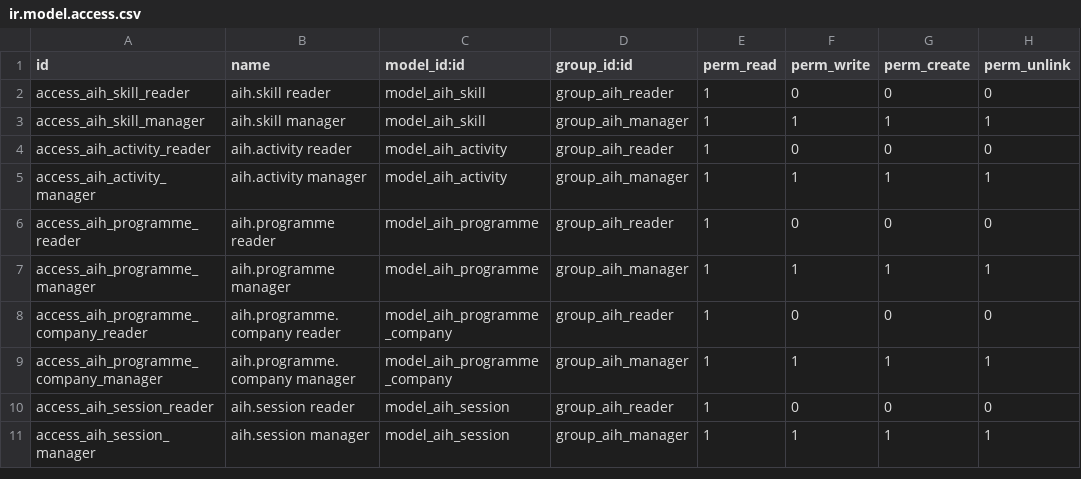
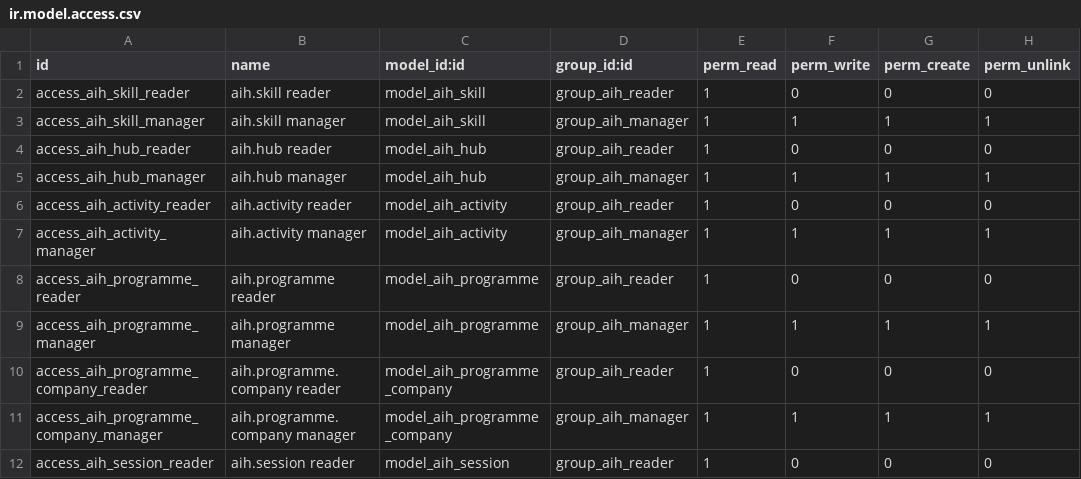
Before and after one commit to AgentiCCells/AgentiCCells__Site__Algarve-Evolution, a CSV file: odoo/addons/algarve_innovation_hub/security/ir.model.access.csv, drawn as a sheet; only a part is shown; the shorter side is filled out with more unchanged rows; the diff names each change by its address in the sheet, - before the commit and + after, or states it on an @@ line.

```diff
--- a/odoo/addons/algarve_innovation_hub/security/ir.model.access.csv
+++ b/odoo/addons/algarve_innovation_hub/security/ir.model.access.csv
+row 4: access_aih_hub_reader | aih.hub reader | model_aih_hub | group_aih_reader | 1 | 0 | 0 | 0
+row 5: access_aih_hub_manager | aih.hub manager | model_aih_hub | group_aih_manager | 1 | 1 | 1 | 1
```
Also changed, not shown: 30 other files.
